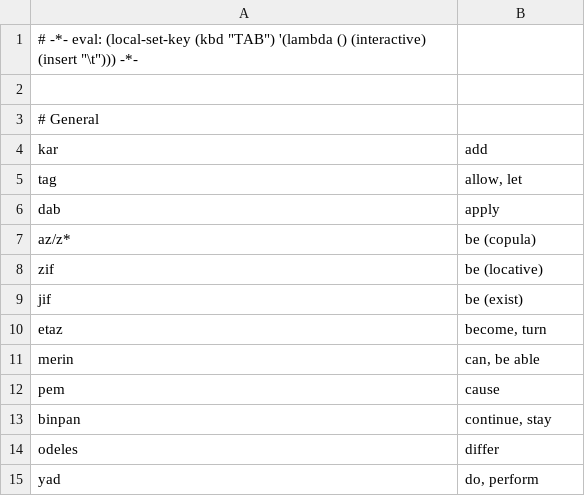
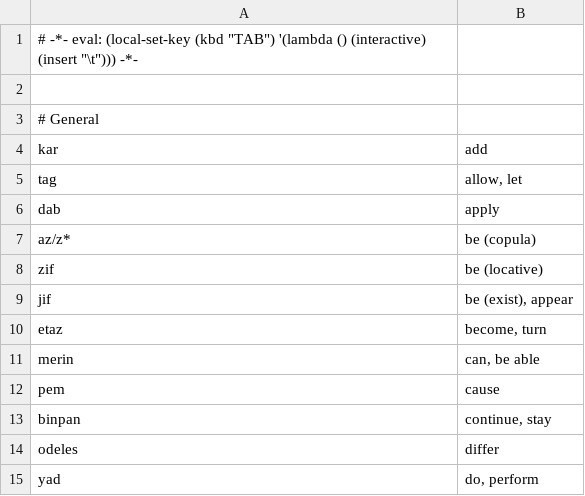
Before and after one commit to rngesus-wept/puflantu, a TSV file: root_verbs.tsv, drawn as a sheet; only a part is shown.

```diff
--- a/root_verbs.tsv
+++ b/root_verbs.tsv
@@ -8,3 +8,3 @@ az/z*	be (copula)
 zif	be (locative)
-jif	be (exist)
+jif	be (exist), appear
 etaz	become, turn
```
Also changed, not shown: 1 other file.
